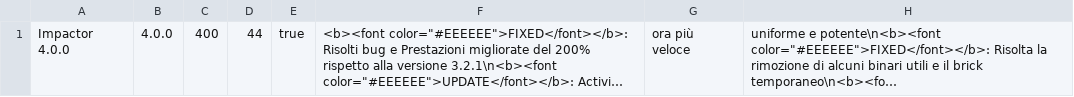
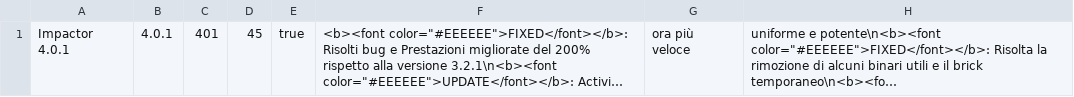
Before and after one commit to vaginessa/Impactor, a CSV file: impactor-release.csv, drawn as a sheet; long unchanged cells end in …; the diff names each change by its address in the sheet, - before the commit and + after, or states it on an @@ line.

Commit message:
Update impactor-release.csv

```diff
--- a/impactor-release.csv
+++ b/impactor-release.csv
-A1: Impactor 4.0.0
+A1: Impactor 4.0.1
-B1: 4.0.0
+B1: 4.0.1
-C1: 400
+C1: 401
-D1: 44
+D1: 45
```
